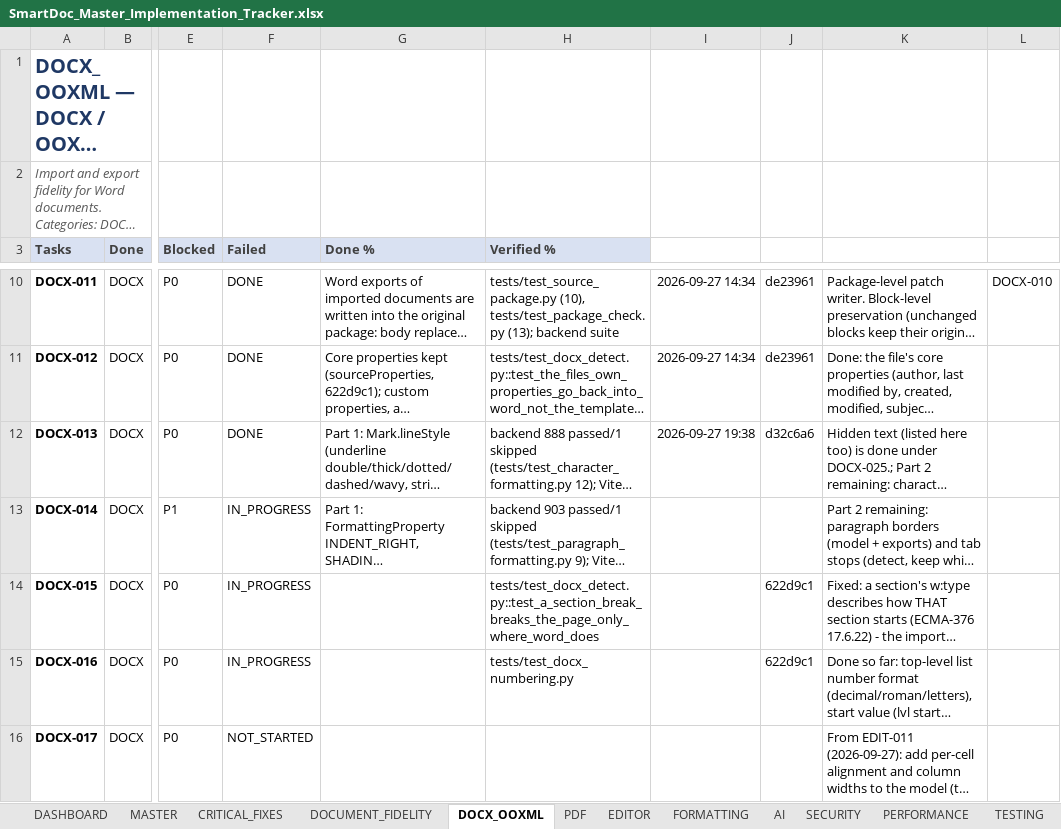
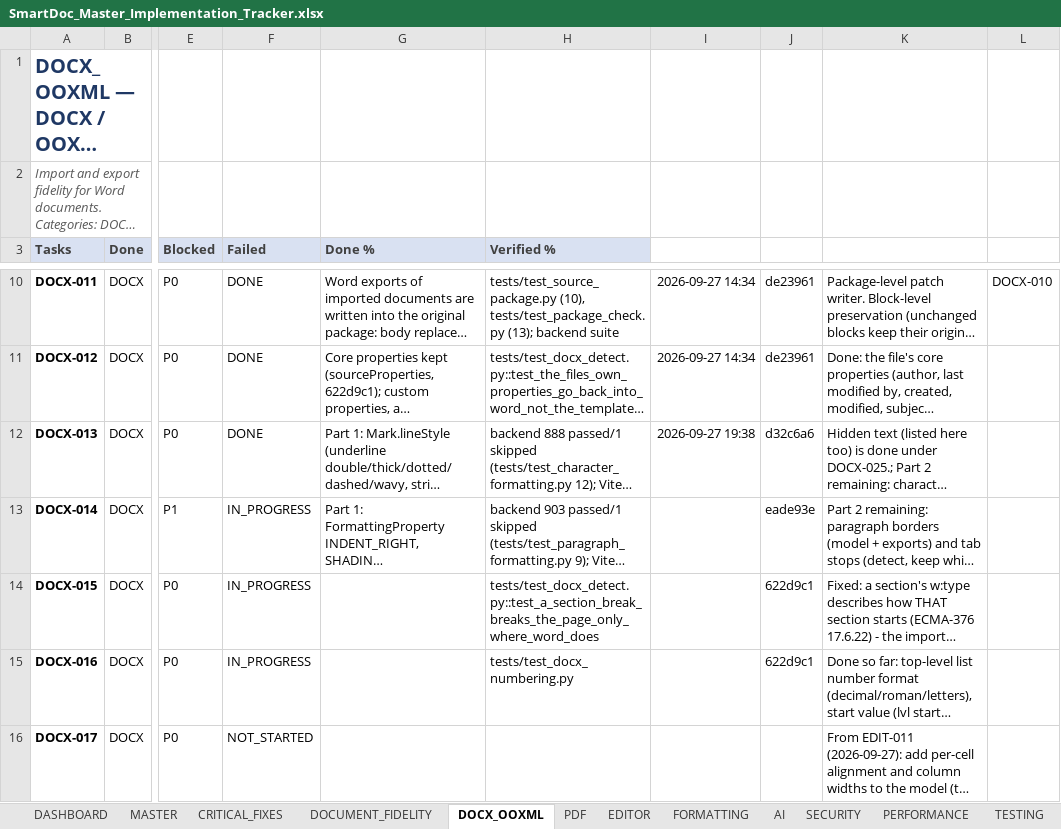
Before and after one commit to Drajeto07/claude, an Excel workbook: SmartDoc_Master_Implementation_Tracker.xlsx, sheet DOCX_OOXML, drawn as a sheet; only a part is shown, gaps mark what is left out; long unchanged cells end in …; values as stored, in another font and other column widths than the file's, no borders; conditional formats not drawn; the diff names each change by its address in the sheet, - before the commit and + after, or states it on an @@ line.

```diff
--- a/SmartDoc_Master_Implementation_Tracker.xlsx (sheet DOCX_OOXML)
+++ b/SmartDoc_Master_Implementation_Tracker.xlsx (sheet DOCX_OOXML)
-J13: (empty)
+J13: eade93e
```
Also changed, not shown: sheet CHANGE_LOG, sheet SESSION_STATE, sheet DASHBOARD, sheet MASTER, 2 other files.
